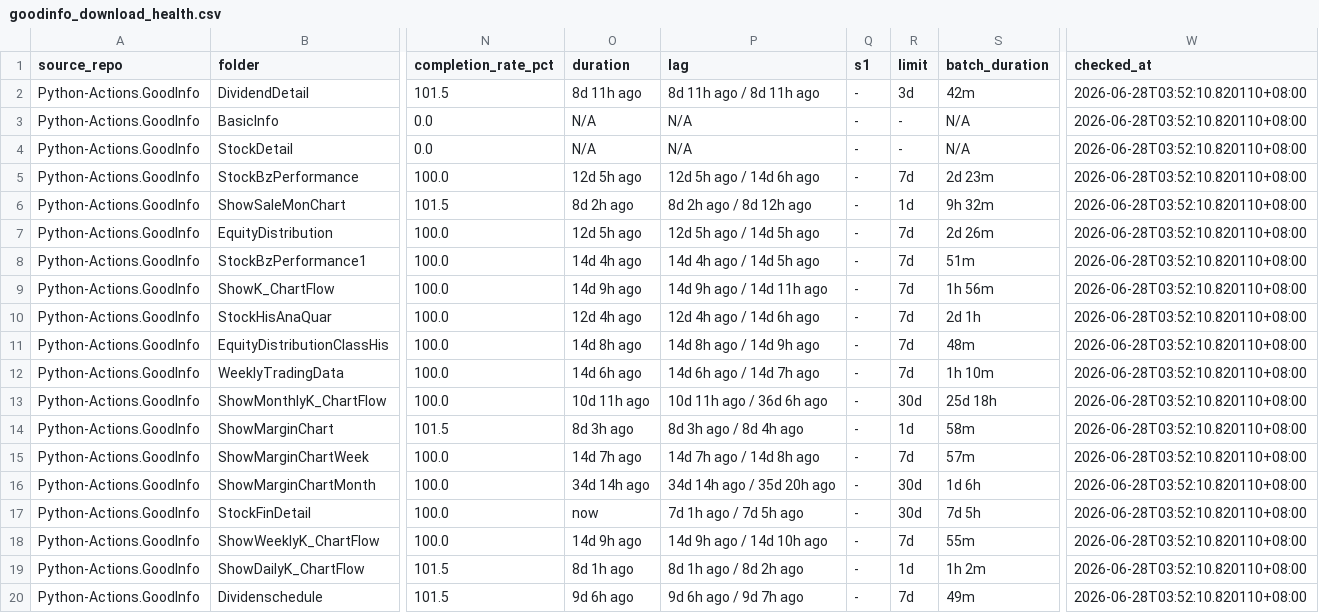
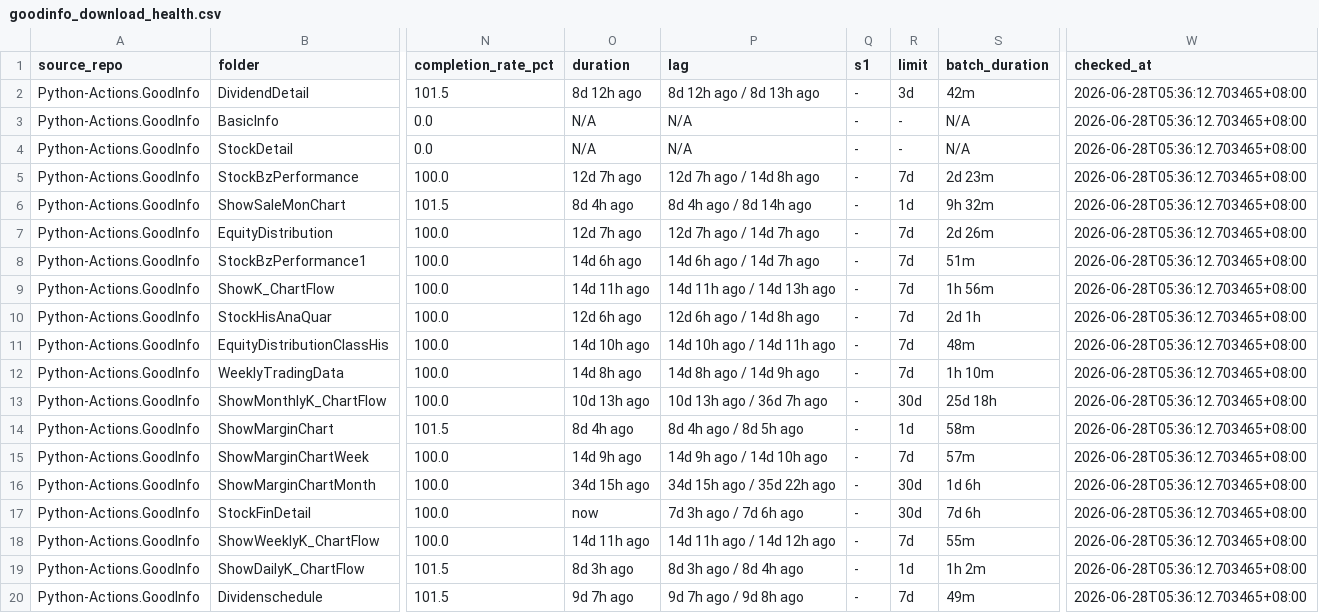
Before and after one commit to wenchiehlee-investment/Python-Actions.GoodInfo, a CSV file: data/upstream/goodinfo_download_health.csv, drawn as a sheet; only a part is shown, gaps mark what is left out; the diff names each change by its address in the sheet, - before the commit and + after, or states it on an @@ line.

```diff
--- a/data/upstream/goodinfo_download_health.csv
+++ b/data/upstream/goodinfo_download_health.csv
-O2 (duration): 8d 11h ago
+O2 (duration): 8d 12h ago
-P2 (lag): 8d 11h ago / 8d 11h ago
+P2 (lag): 8d 12h ago / 8d 13h ago
-W2:W20 (checked_at): 2026-06-28T03:52:10.820110+08:00
+W2:W20 (checked_at): 2026-06-28T05:36:12.703465+08:00
-O5 (duration): 12d 5h ago
+O5 (duration): 12d 7h ago
-P5 (lag): 12d 5h ago / 14d 6h ago
+P5 (lag): 12d 7h ago / 14d 8h ago
-O6 (duration): 8d 2h ago
+O6 (duration): 8d 4h ago
-P6 (lag): 8d 2h ago / 8d 12h ago
+P6 (lag): 8d 4h ago / 8d 14h ago
-O7 (duration): 12d 5h ago
+O7 (duration): 12d 7h ago
-P7 (lag): 12d 5h ago / 14d 5h ago
+P7 (lag): 12d 7h ago / 14d 7h ago
-O8 (duration): 14d 4h ago
+O8 (duration): 14d 6h ago
-P8 (lag): 14d 4h ago / 14d 5h ago
+P8 (lag): 14d 6h ago / 14d 7h ago
-O9 (duration): 14d 9h ago
+O9 (duration): 14d 11h ago
-P9 (lag): 14d 9h ago / 14d 11h ago
+P9 (lag): 14d 11h ago / 14d 13h ago
-O10 (duration): 12d 4h ago
+O10 (duration): 12d 6h ago
-P10 (lag): 12d 4h ago / 14d 6h ago
+P10 (lag): 12d 6h ago / 14d 8h ago
-O11 (duration): 14d 8h ago
+O11 (duration): 14d 10h ago
-P11 (lag): 14d 8h ago / 14d 9h ago
+P11 (lag): 14d 10h ago / 14d 11h ago
-O12 (duration): 14d 6h ago
+O12 (duration): 14d 8h ago
-P12 (lag): 14d 6h ago / 14d 7h ago
+P12 (lag): 14d 8h ago / 14d 9h ago
-O13 (duration): 10d 11h ago
+O13 (duration): 10d 13h ago
-P13 (lag): 10d 11h ago / 36d 6h ago
+P13 (lag): 10d 13h ago / 36d 7h ago
-O14 (duration): 8d 3h ago
+O14 (duration): 8d 4h ago
-P14 (lag): 8d 3h ago / 8d 4h ago
+P14 (lag): 8d 4h ago / 8d 5h ago
-O15 (duration): 14d 7h ago
+O15 (duration): 14d 9h ago
-P15 (lag): 14d 7h ago / 14d 8h ago
+P15 (lag): 14d 9h ago / 14d 10h ago
-O16 (duration): 34d 14h ago
+O16 (duration): 34d 15h ago
-P16 (lag): 34d 14h ago / 35d 20h ago
+P16 (lag): 34d 15h ago / 35d 22h ago
-P17 (lag): 7d 1h ago / 7d 5h ago
+P17 (lag): 7d 3h ago / 7d 6h ago
-S17 (batch_duration): 7d 5h
+S17 (batch_duration): 7d 6h
-O18 (duration): 14d 9h ago
+O18 (duration): 14d 11h ago
-P18 (lag): 14d 9h ago / 14d 10h ago
+P18 (lag): 14d 11h ago / 14d 12h ago
-O19 (duration): 8d 1h ago
+O19 (duration): 8d 3h ago
-P19 (lag): 8d 1h ago / 8d 2h ago
+P19 (lag): 8d 3h ago / 8d 4h ago
-O20 (duration): 9d 6h ago
+O20 (duration): 9d 7h ago
-P20 (lag): 9d 6h ago / 9d 7h ago
+P20 (lag): 9d 7h ago / 9d 8h ago
```
Also changed, not shown: data/upstream/goodinfo_download_health_summary.csv.
